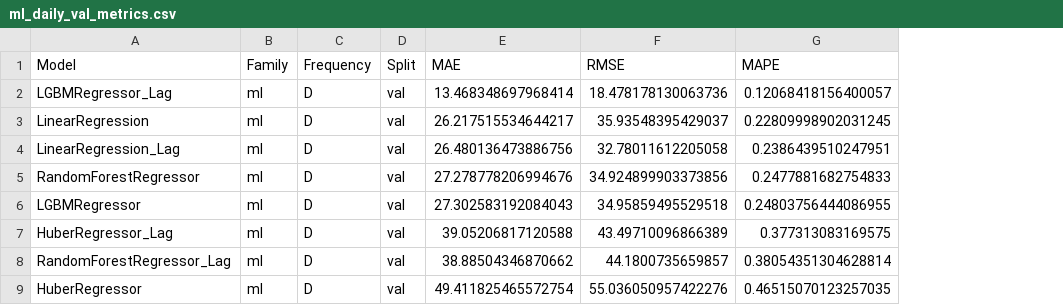
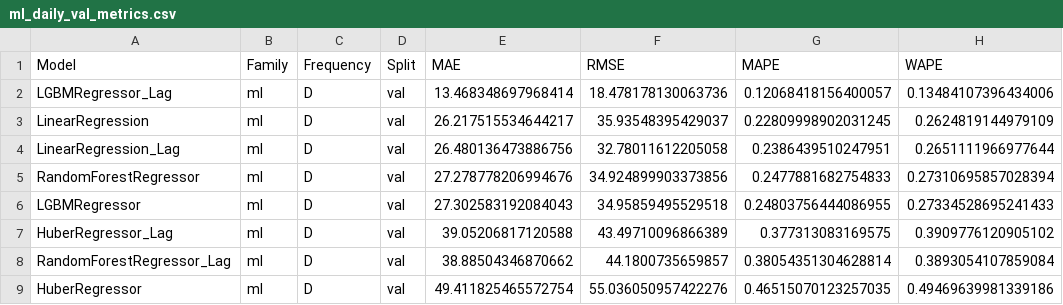
Before and after one commit to L-Schlosser/TIS3_CapstoneProject, a CSV file: results/metrics/ml_daily_val_metrics.csv, drawn as a sheet; the diff names each change by its address in the sheet, - before the commit and + after, or states it on an @@ line.

```diff
--- a/results/metrics/ml_daily_val_metrics.csv
+++ b/results/metrics/ml_daily_val_metrics.csv
+column H (WAPE), rows 2-9: 0.13484107396434006 | 0.2624819144979109 | 0.2651111966977644 | 0.27310695857028394 | 0.27334528695241433 | 0.3909776120905102 | 0.3893054107859084 | 0.49469639981339186
```
Also changed, not shown: results/metrics/dl_daily_val_metrics.csv, results/metrics/dl_monthly_val_metrics.csv, 7 other files.
